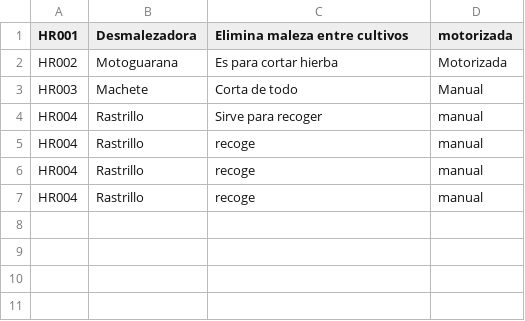
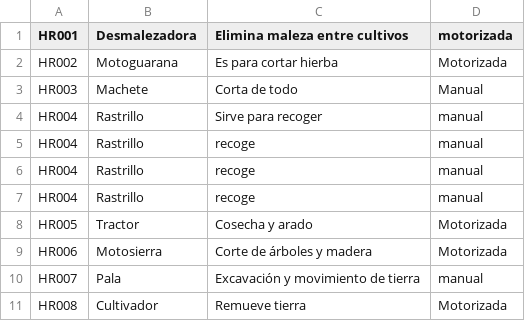
Before and after one commit to Eduardo1105rg/Gestio-Agraria-PY2-Lenguajes, a CSV file: data/Herramientas.csv, drawn as a sheet.

```diff
--- a/data/Herramientas.csv
+++ b/data/Herramientas.csv
@@ -7 +7,5 @@ HR004,Rastrillo,recoge,manual
 HR004,Rastrillo,recoge,manual
+HR005,Tractor,Cosecha y arado,Motorizada
+HR006,Motosierra,Corte de árboles y madera,Motorizada
+HR007,Pala,Excavación y movimiento de tierra,manual
+HR008,Cultivador,Remueve tierra,Motorizada
```
Also changed, not shown: 3 other files.
